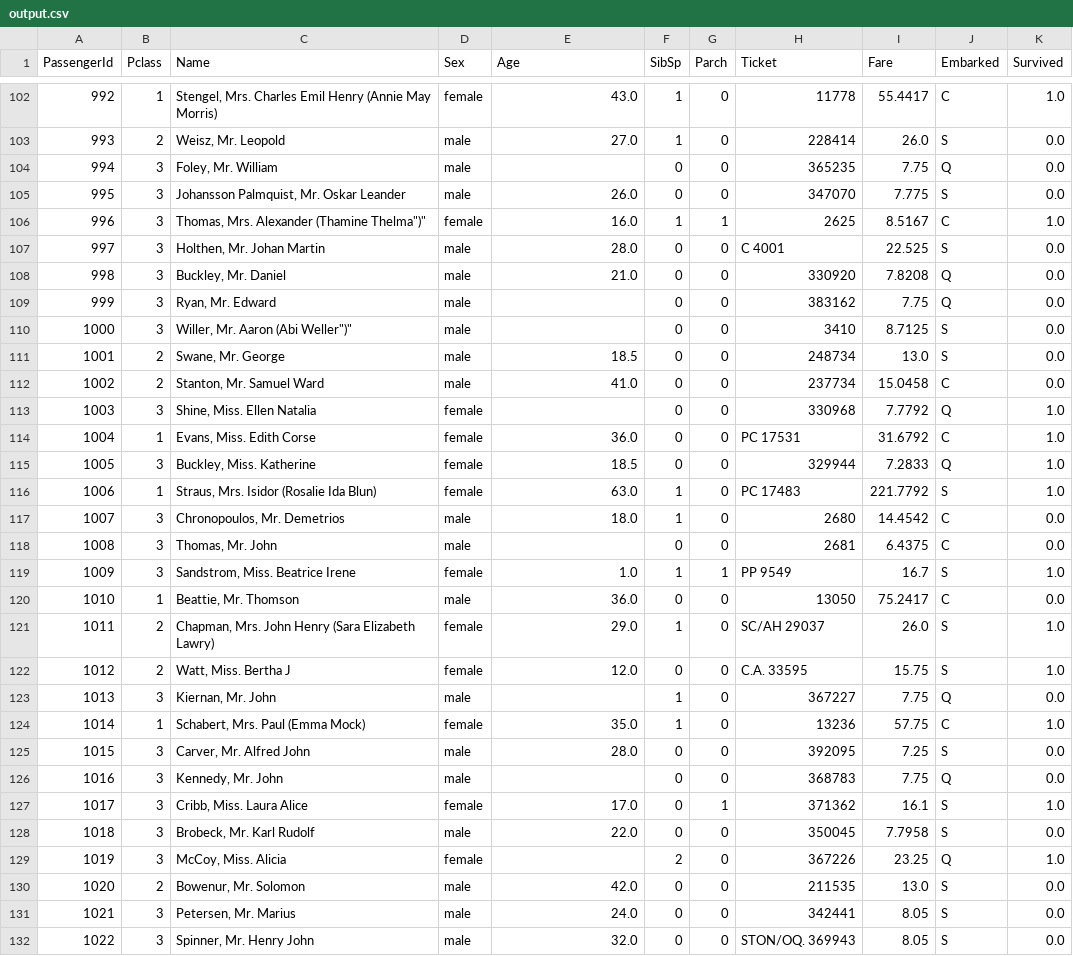
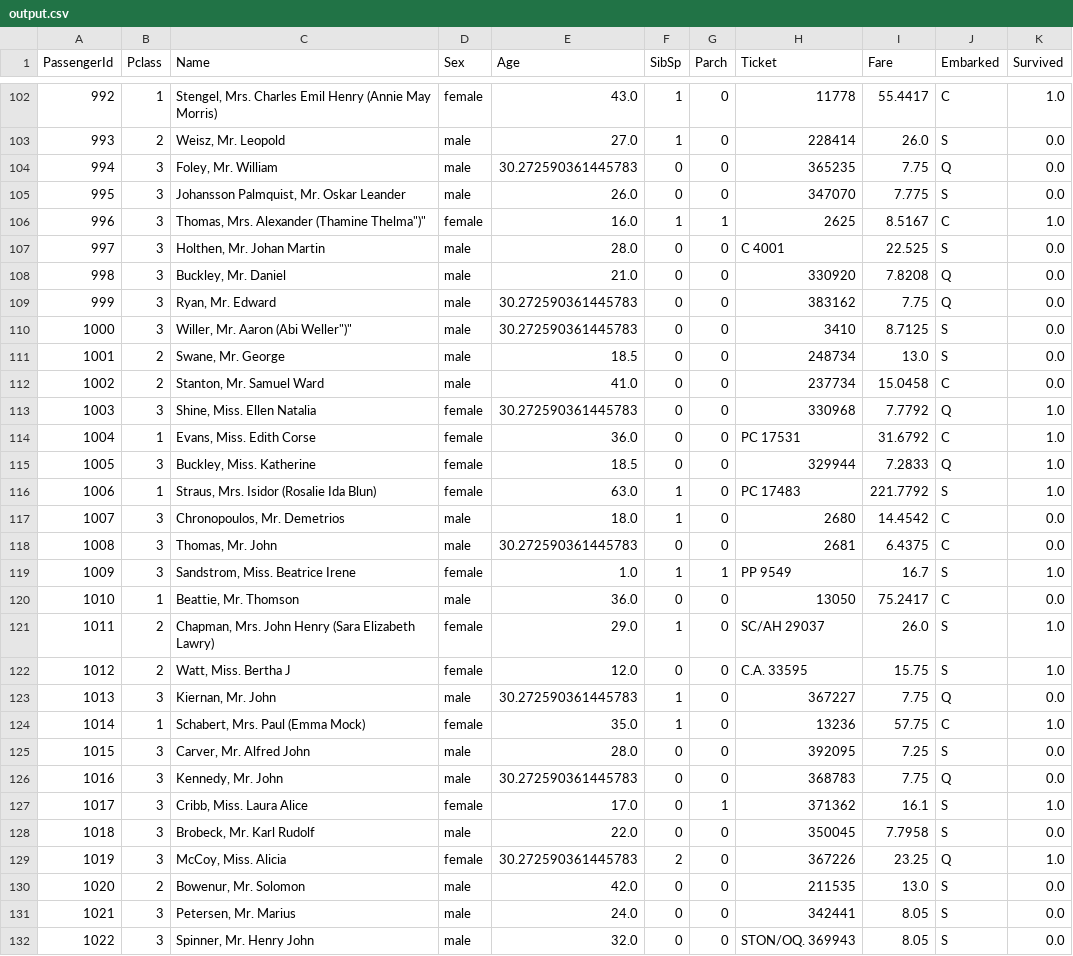
Before and after one commit to techunison-software/data-science-trials, a CSV file: Aswath/datasets/titanic/output.csv, drawn as a sheet; only a part is shown, gaps mark what is left out; the diff covers the shown part only.

Commit message:
Final Comit to save output
Final Comit to save the end predicted result

```diff
--- a/Aswath/datasets/titanic/output.csv
+++ b/Aswath/datasets/titanic/output.csv
@@ -103,3 +103,3 @@ PassengerId,Pclass,Name,Sex,Age,SibSp,Parch,Ticket,Fare,Embarked,Survived
 993,2,"Weisz, Mr. Leopold",male,27.0,1,0,228414,26.0,S,0.0
-994,3,"Foley, Mr. William",male,,0,0,365235,7.75,Q,0.0
+994,3,"Foley, Mr. William",male,30.272590361445783,0,0,365235,7.75,Q,0.0
 995,3,"Johansson Palmquist, Mr. Oskar Leander",male,26.0,0,0,347070,7.775,S,0.0
@@ -108,7 +108,7 @@ PassengerId,Pclass,Name,Sex,Age,SibSp,Parch,Ticket,Fare,Embarked,Survived
 998,3,"Buckley, Mr. Daniel",male,21.0,0,0,330920,7.8208,Q,0.0
-999,3,"Ryan, Mr. Edward",male,,0,0,383162,7.75,Q,0.0
-1000,3,"Willer, Mr. Aaron (Abi Weller"")""",male,,0,0,3410,8.7125,S,0.0
+999,3,"Ryan, Mr. Edward",male,30.272590361445783,0,0,383162,7.75,Q,0.0
+1000,3,"Willer, Mr. Aaron (Abi Weller"")""",male,30.272590361445783,0,0,3410,8.7125,S,0.0
 1001,2,"Swane, Mr. George",male,18.5,0,0,248734,13.0,S,0.0
 1002,2,"Stanton, Mr. Samuel Ward",male,41.0,0,0,237734,15.0458,C,0.0
-1003,3,"Shine, Miss. Ellen Natalia",female,,0,0,330968,7.7792,Q,1.0
+1003,3,"Shine, Miss. Ellen Natalia",female,30.272590361445783,0,0,330968,7.7792,Q,1.0
 1004,1,"Evans, Miss. Edith Corse",female,36.0,0,0,PC 17531,31.6792,C,1.0
@@ -117,3 +117,3 @@ PassengerId,Pclass,Name,Sex,Age,SibSp,Parch,Ticket,Fare,Embarked,Survived
 1007,3,"Chronopoulos, Mr. Demetrios",male,18.0,1,0,2680,14.4542,C,0.0
-1008,3,"Thomas, Mr. John",male,,0,0,2681,6.4375,C,0.0
+1008,3,"Thomas, Mr. John",male,30.272590361445783,0,0,2681,6.4375,C,0.0
 1009,3,"Sandstrom, Miss. Beatrice Irene",female,1.0,1,1,PP 9549,16.7,S,1.0
@@ -122,9 +122,9 @@ PassengerId,Pclass,Name,Sex,Age,SibSp,Parch,Ticket,Fare,Embarked,Survived
 1012,2,"Watt, Miss. Bertha J",female,12.0,0,0,C.A. 33595,15.75,S,1.0
-1013,3,"Kiernan, Mr. John",male,,1,0,367227,7.75,Q,0.0
+1013,3,"Kiernan, Mr. John",male,30.272590361445783,1,0,367227,7.75,Q,0.0
 1014,1,"Schabert, Mrs. Paul (Emma Mock)",female,35.0,1,0,13236,57.75,C,1.0
 1015,3,"Carver, Mr. Alfred John",male,28.0,0,0,392095,7.25,S,0.0
-1016,3,"Kennedy, Mr. John",male,,0,0,368783,7.75,Q,0.0
+1016,3,"Kennedy, Mr. John",male,30.272590361445783,0,0,368783,7.75,Q,0.0
 1017,3,"Cribb, Miss. Laura Alice",female,17.0,0,1,371362,16.1,S,1.0
 1018,3,"Brobeck, Mr. Karl Rudolf",male,22.0,0,0,350045,7.7958,S,0.0
-1019,3,"McCoy, Miss. Alicia",female,,2,0,367226,23.25,Q,1.0
+1019,3,"McCoy, Miss. Alicia",female,30.272590361445783,2,0,367226,23.25,Q,1.0
 1020,2,"Bowenur, Mr. Solomon",male,42.0,0,0,211535,13.0,S,0.0
```
Also changed, not shown: 79 edited cells elsewhere in this file, 2 other files.
